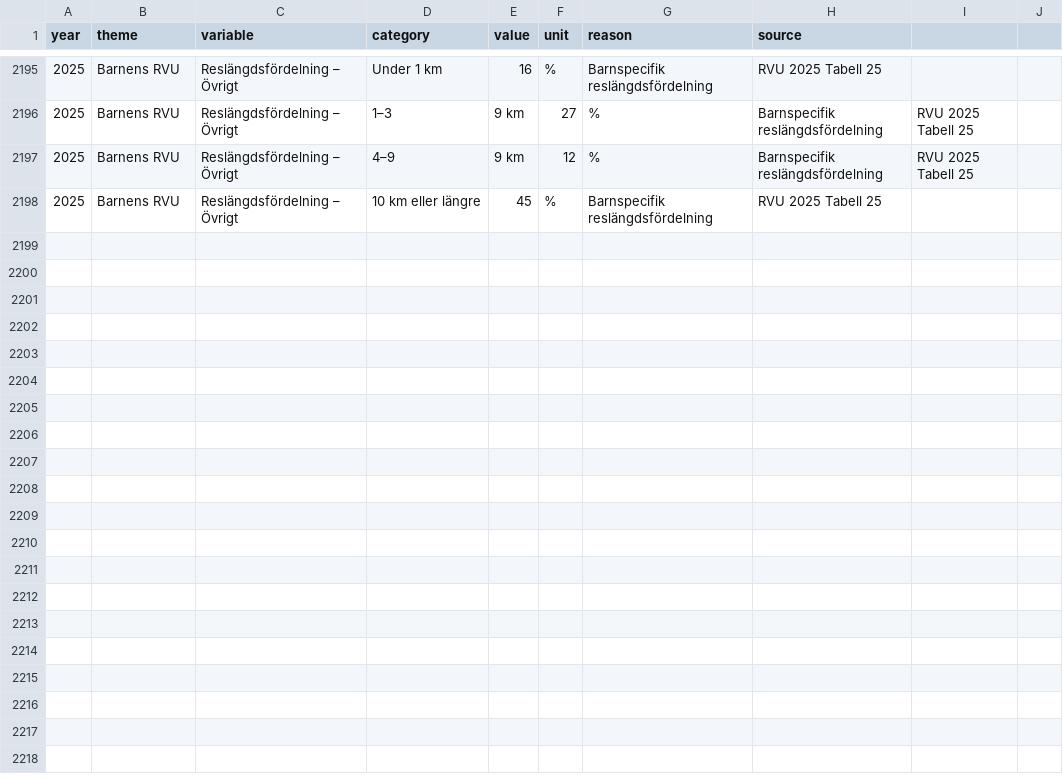
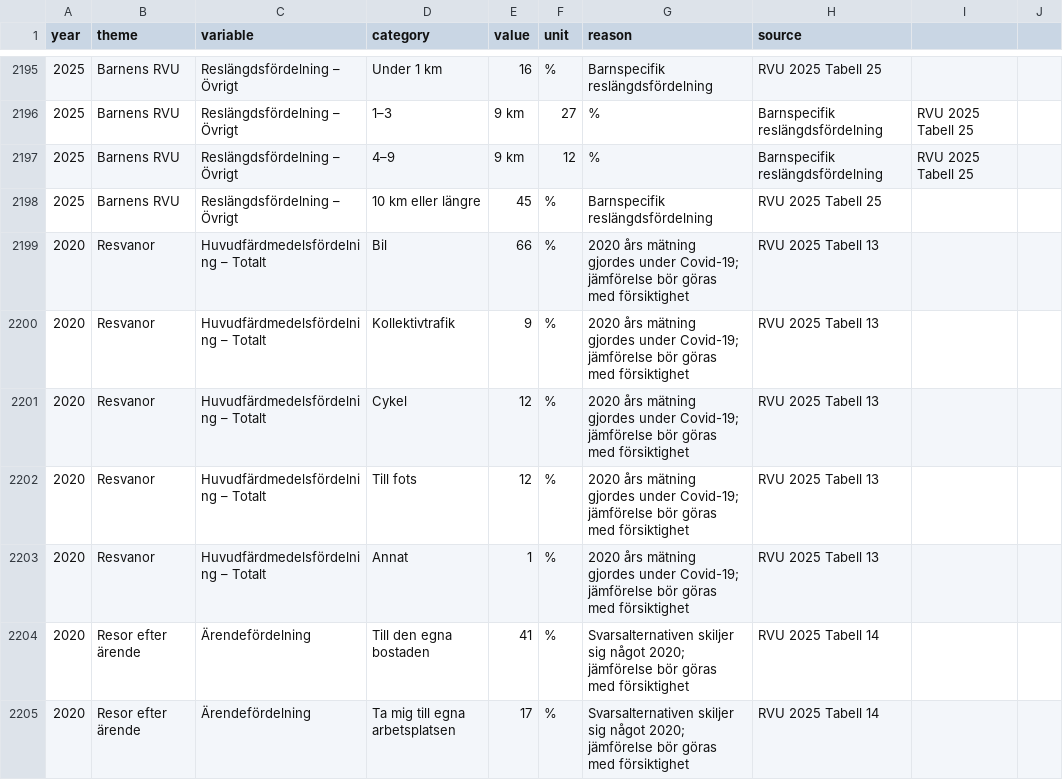
Before and after one commit to Lulea-statistik/resvanor-lulea, a CSV file: docs/data/ovriga_rvu_resultat.csv, drawn as a sheet; only a part is shown, gaps mark what is left out; the diff covers the shown part only; the diff names each change by its address in the sheet, - before the commit and + after, or states it on an @@ line.

Commit message:
Stage 127: komplettera 2020 jamforelsevardena for fardmedel och arenden

```diff
--- a/docs/data/ovriga_rvu_resultat.csv
+++ b/docs/data/ovriga_rvu_resultat.csv
+row 2199: 2020 | Resvanor | Huvudfärdmedelsfördelning – Totalt | Bil | 66 | % | 2020 års mätning gjordes under Covid-19; jämförelse bör göras med försiktighet | RVU 2025 Tabell 13
+row 2200: 2020 | Resvanor | Huvudfärdmedelsfördelning – Totalt | Kollektivtrafik | 9 | % | 2020 års mätning gjordes under Covid-19; jämförelse bör göras med försiktighet | RVU 2025 Tabell 13
+row 2201: 2020 | Resvanor | Huvudfärdmedelsfördelning – Totalt | Cykel | 12 | % | 2020 års mätning gjordes under Covid-19; jämförelse bör göras med försiktighet | RVU 2025 Tabell 13
+row 2202: 2020 | Resvanor | Huvudfärdmedelsfördelning – Totalt | Till fots | 12 | % | 2020 års mätning gjordes under Covid-19; jämförelse bör göras med försiktighet | RVU 2025 Tabell 13
+row 2203: 2020 | Resvanor | Huvudfärdmedelsfördelning – Totalt | Annat | 1 | % | 2020 års mätning gjordes under Covid-19; jämförelse bör göras med försiktighet | RVU 2025 Tabell 13
+row 2204: 2020 | Resor efter ärende | Ärendefördelning | Till den egna bostaden | 41 | % | Svarsalternativen skiljer sig något 2020; jämförelse bör göras med försiktighet | RVU 2025 Tabell 14
+row 2205: 2020 | Resor efter ärende | Ärendefördelning | Ta mig till egna arbetsplatsen | 17 | % | Svarsalternativen skiljer sig något 2020; jämförelse bör göras med försiktighet | RVU 2025 Tabell 14
```
Also changed, not shown: 6 added rows elsewhere in this file.
